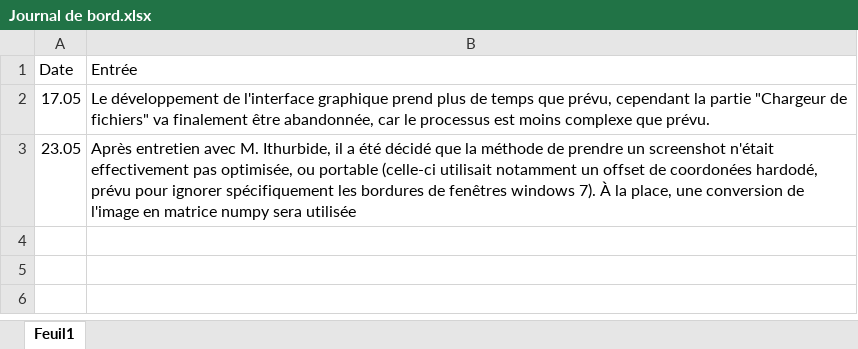
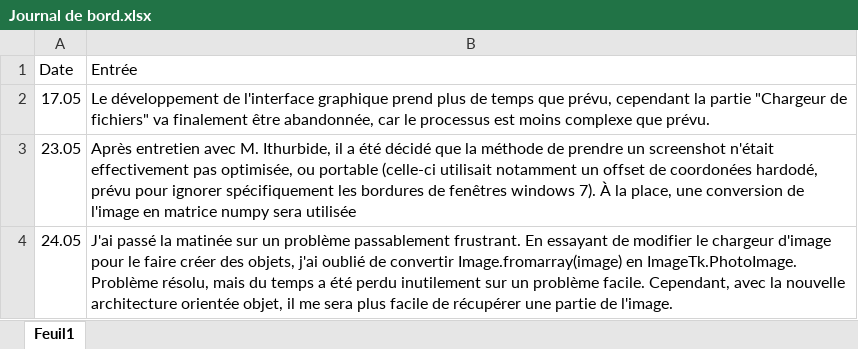
Before and after one commit to JeremyComelli/TPI, an Excel workbook: Documentation/Journal de bord.xlsx, sheet Feuil1, drawn as a sheet; values as stored, in another font and other column widths than the file's, no borders; the diff names each change by its address in the sheet, - before the commit and + after, or states it on an @@ line.

Commit message:
Gestion des images en POO
Désormais, quand on charge une image, un objet correspondant est créé, contenant ses infos (origine, largeur, hauteur, ...), et des methodes relevantes (sauvegarder, afficher sur le canvas, ...)

```diff
--- a/Documentation/Journal de bord.xlsx (sheet Feuil1)
+++ b/Documentation/Journal de bord.xlsx (sheet Feuil1)
+row 4: 24.05 | J'ai passé la matinée sur un problème passablement frustrant. En essayant de modifier le chargeur d'image pour le faire créer des objets, j'ai oublié de convertir Image.fromarray(image) en ImageTk.PhotoImage. Problème résolu, mais du temps a été perdu inutilement sur un problème facile. Cependant, avec la nouvelle architecture orientée objet, il me sera plus facile de récupérer une partie de l'image.
```
Also changed, not shown: 1 other file.
